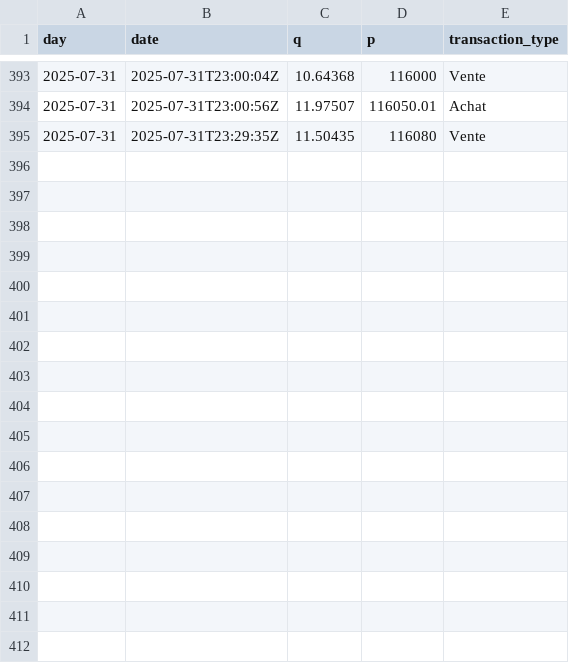
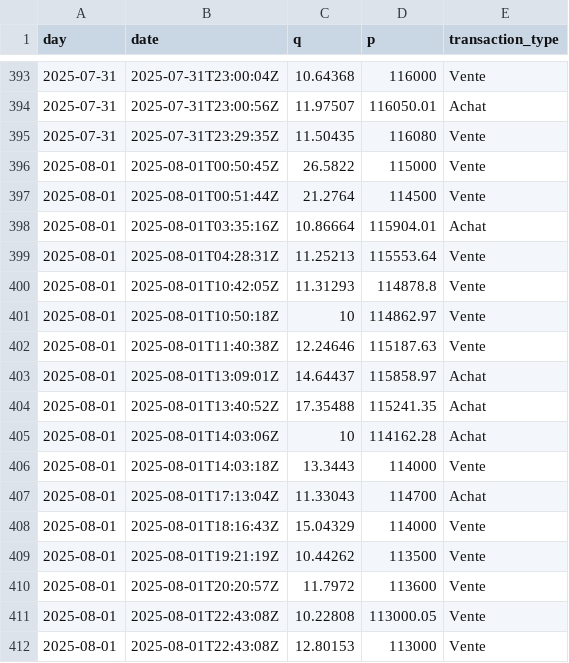
Before and after one commit to yassinedkk/binance, a CSV file: q_whale.csv, drawn as a sheet; only a part is shown, gaps mark what is left out; the diff names each change by its address in the sheet, - before the commit and + after, or states it on an @@ line.

```diff
--- a/q_whale.csv
+++ b/q_whale.csv
+row 396: 2025-08-01 | 2025-08-01T00:50:45Z | 26.5822 | 115000 | Vente
+row 397: 2025-08-01 | 2025-08-01T00:51:44Z | 21.2764 | 114500 | Vente
+row 398: 2025-08-01 | 2025-08-01T03:35:16Z | 10.86664 | 115904.01 | Achat
+row 399: 2025-08-01 | 2025-08-01T04:28:31Z | 11.25213 | 115553.64 | Vente
+row 400: 2025-08-01 | 2025-08-01T10:42:05Z | 11.31293 | 114878.8 | Vente
+row 401: 2025-08-01 | 2025-08-01T10:50:18Z | 10 | 114862.97 | Vente
+row 402: 2025-08-01 | 2025-08-01T11:40:38Z | 12.24646 | 115187.63 | Vente
+row 403: 2025-08-01 | 2025-08-01T13:09:01Z | 14.64437 | 115858.97 | Achat
+row 404: 2025-08-01 | 2025-08-01T13:40:52Z | 17.35488 | 115241.35 | Achat
+row 405: 2025-08-01 | 2025-08-01T14:03:06Z | 10 | 114162.28 | Achat
+row 406: 2025-08-01 | 2025-08-01T14:03:18Z | 13.3443 | 114000 | Vente
+row 407: 2025-08-01 | 2025-08-01T17:13:04Z | 11.33043 | 114700 | Achat
+row 408: 2025-08-01 | 2025-08-01T18:16:43Z | 15.04329 | 114000 | Vente
+row 409: 2025-08-01 | 2025-08-01T19:21:19Z | 10.44262 | 113500 | Vente
+row 410: 2025-08-01 | 2025-08-01T20:20:57Z | 11.7972 | 113600 | Vente
+row 411: 2025-08-01 | 2025-08-01T22:43:08Z | 10.22808 | 113000.05 | Vente
+row 412: 2025-08-01 | 2025-08-01T22:43:08Z | 12.80153 | 113000 | Vente
```
Also changed, not shown: df_normal.csv, df_whale.csv.
